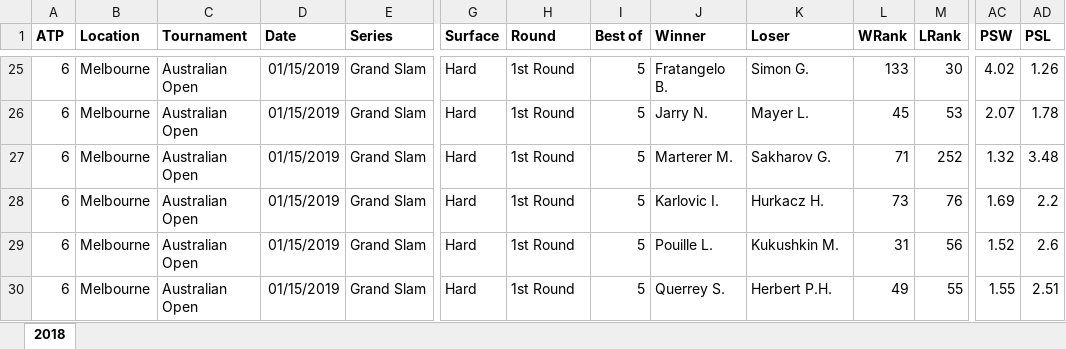
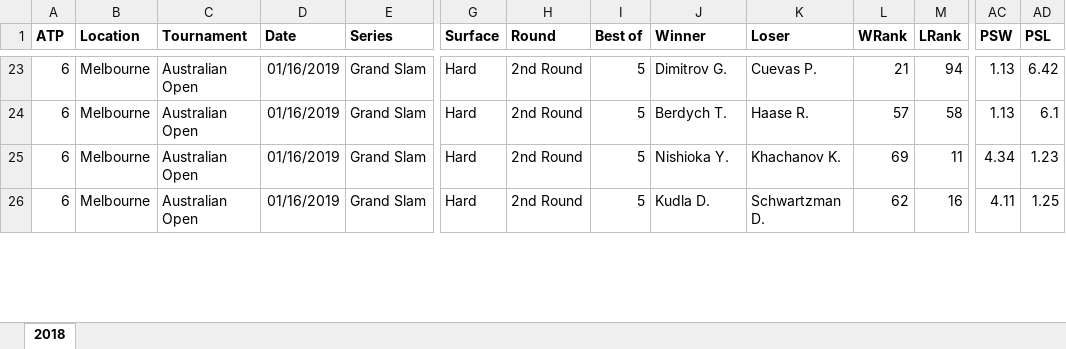
Before and after one commit to WTassoux/michel, an Excel workbook: Data/2019_planned.xlsx, sheet 2018, drawn as a sheet; only a part is shown, gaps mark what is left out; values as stored, in another font and other column widths than the file's, no borders; removed rows and columns are numbered as before the commit, all else as after; rows hold the shown columns only; the diff covers the shown part only; the diff names each change by its address in the sheet, - before the commit and + after, or states it on an @@ line.

```diff
--- a/Data/2019_planned.xlsx (sheet 2018)
+++ b/Data/2019_planned.xlsx (sheet 2018)
-D23:D26 (Date): 01/15/2019
+D23:D26 (Date): 01/16/2019
-H23:H26 (Round): 1st Round
+H23:H26 (Round): 2nd Round
-J23 (Winner): Fratangelo B.
+J23 (Winner): Dimitrov G.
-K23 (Loser): Simon G.
+K23 (Loser): Cuevas P.
-L23 (WRank): 133
+L23 (WRank): 21
-M23 (LRank): 30
+M23 (LRank): 94
-AC23 (PSW): 4.02
+AC23 (PSW): 1.13
-AD23 (PSL): 1.26
+AD23 (PSL): 6.42
-J24 (Winner): Jarry N.
+J24 (Winner): Berdych T.
-K24 (Loser): Mayer L.
+K24 (Loser): Haase R.
-L24 (WRank): 45
+L24 (WRank): 57
-M24 (LRank): 53
+M24 (LRank): 58
-AC24 (PSW): 2.07
+AC24 (PSW): 1.13
-AD24 (PSL): 1.78
+AD24 (PSL): 6.1
-J25 (Winner): Marterer M.
+J25 (Winner): Nishioka Y.
-K25 (Loser): Sakharov G.
+K25 (Loser): Khachanov K.
-L25 (WRank): 71
+L25 (WRank): 69
-M25 (LRank): 252
+M25 (LRank): 11
-AC25 (PSW): 1.32
+AC25 (PSW): 4.34
-AD25 (PSL): 3.48
+AD25 (PSL): 1.23
-J26 (Winner): Karlovic I.
+J26 (Winner): Kudla D.
-K26 (Loser): Hurkacz H.
+K26 (Loser): Schwartzman D.
-L26 (WRank): 73
+L26 (WRank): 62
-M26 (LRank): 76
+M26 (LRank): 16
-AC26 (PSW): 1.69
+AC26 (PSW): 4.11
-AD26 (PSL): 2.2
+AD26 (PSL): 1.25
-row 29: 6 | Melbourne | Australian Open | 01/15/2019 | Grand Slam | Hard | 1st Round | 5 | Pouille L. | Kukushkin M. | 31 | 56 | 1.52 | 2.6
-row 30: 6 | Melbourne | Australian Open | 01/15/2019 | Grand Slam | Hard | 1st Round | 5 | Querrey S. | Herbert P.H. | 49 | 55 | 1.55 | 2.51
```
Also changed, not shown: 1 added row, 4 removed rows and 183 edited cells elsewhere in this sheet, Data/2019.xlsx, 3 other files.
